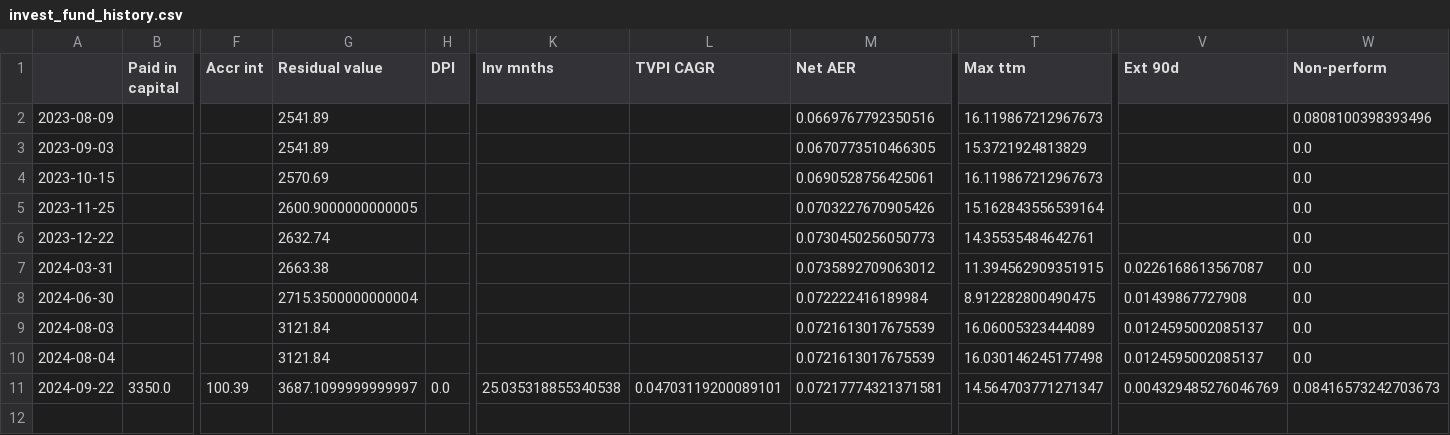
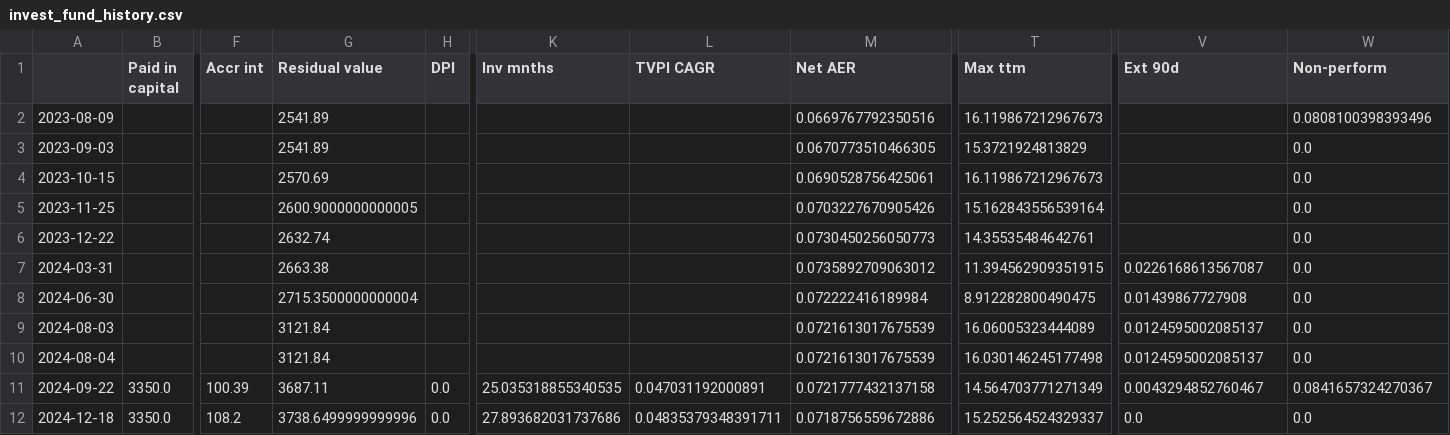
Before and after one commit to sijfish/p2panalytics, a CSV file: data/invest_fund_history.csv, drawn as a sheet; only a part is shown, gaps mark what is left out; rows hold the shown columns only; the diff names each change by its address in the sheet, - before the commit and + after, or states it on an @@ line.

```diff
--- a/data/invest_fund_history.csv
+++ b/data/invest_fund_history.csv
-G11 (Residual value): 3687.1099999999997
+G11 (Residual value): 3687.11
-K11 (Inv mnths): 25.035318855340538
+K11 (Inv mnths): 25.035318855340535
-L11 (TVPI CAGR): 0.04703119200089101
+L11 (TVPI CAGR): 0.047031192000891
-M11 (Net AER): 0.07217774321371581
+M11 (Net AER): 0.0721777432137158
-T11 (Max ttm): 14.564703771271347
+T11 (Max ttm): 14.564703771271349
-V11 (Ext 90d): 0.004329485276046769
+V11 (Ext 90d): 0.0043294852760467
-W11 (Non-perform): 0.08416573242703673
+W11 (Non-perform): 0.0841657324270367
+row 12: 2024-12-18 | 3350.0 | 108.2 | 3738.6499999999996 | 0.0 | 27.893682031737686 | 0.04835379348391711 | 0.0718756559672886 | 15.252564524329337 | 0.0 | 0.0
```
Also changed, not shown: data/assetz_capital.csv, data/assetz_capital_history.csv, 14 other files.
